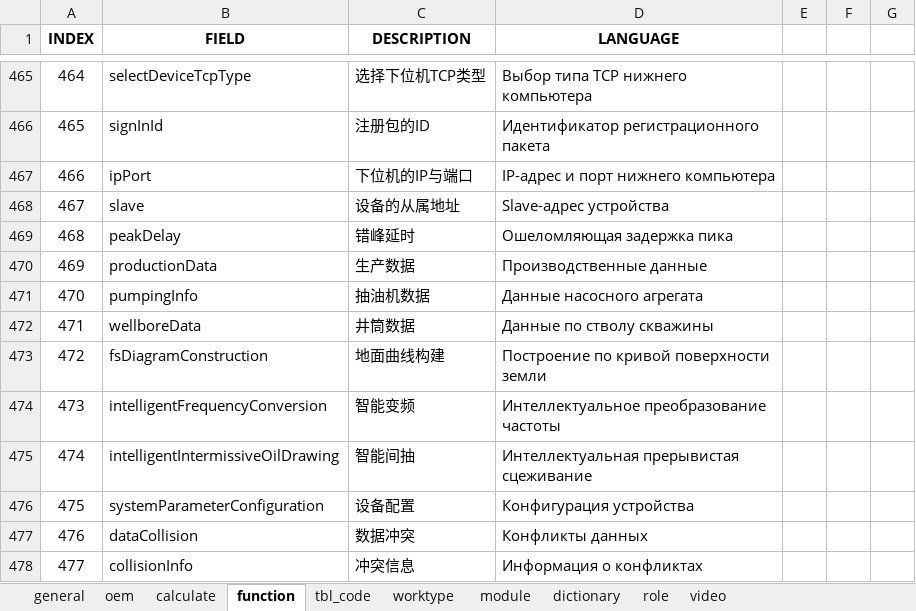
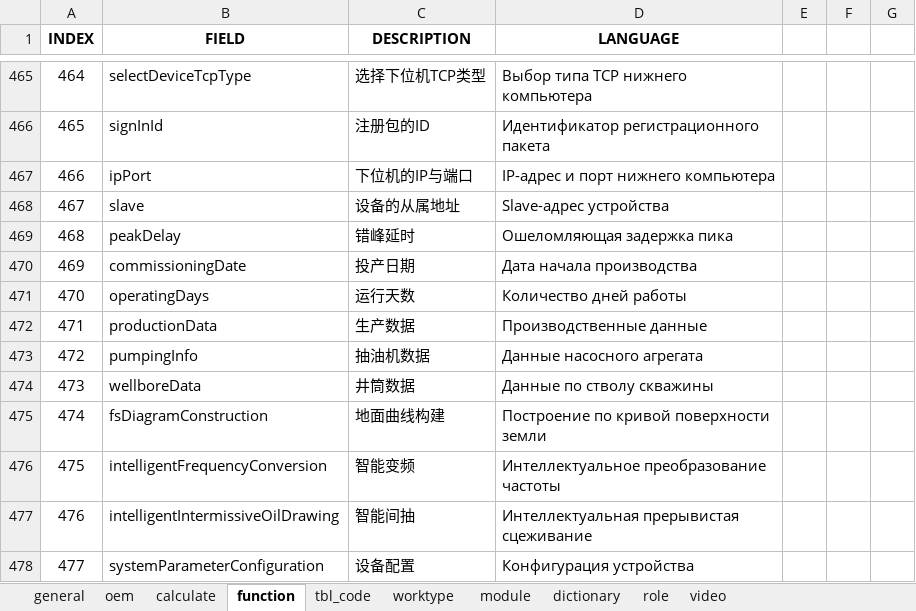
Before and after one commit to cosog/ap, an Excel workbook: WebRoot/oem/cnpc/locale/locale-ru.xlsx, sheet function, drawn as a sheet; only a part is shown, gaps mark what is left out; the shorter side is filled out with more unchanged rows; values as stored, in another font and other column widths than the file's, no borders; addresses are those after the commit; the diff names each change by its address in the sheet, - before the commit and + after, or states it on an @@ line.

```diff
--- a/WebRoot/oem/cnpc/locale/locale-ru.xlsx (sheet function)
+++ b/WebRoot/oem/cnpc/locale/locale-ru.xlsx (sheet function)
+row 470: 469 | commissioningDate | 投产日期 | Дата начала производства
+row 471: 470 | operatingDays | 运行天数 | Количество дней работы
@@ column A (INDEX) renumbered from row 472 down @@
```
Also changed, not shown: WebRoot/oem/cnpc/locale/locale-en.xlsx, WebRoot/oem/cnpc/locale/locale-zh_CN.xlsx, 17 other files.
